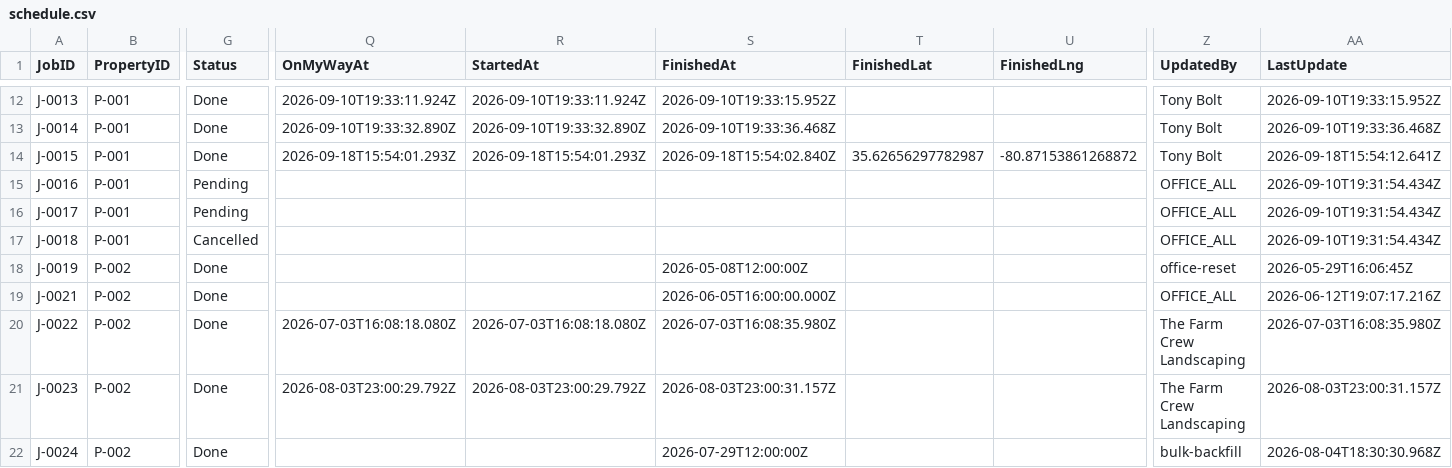
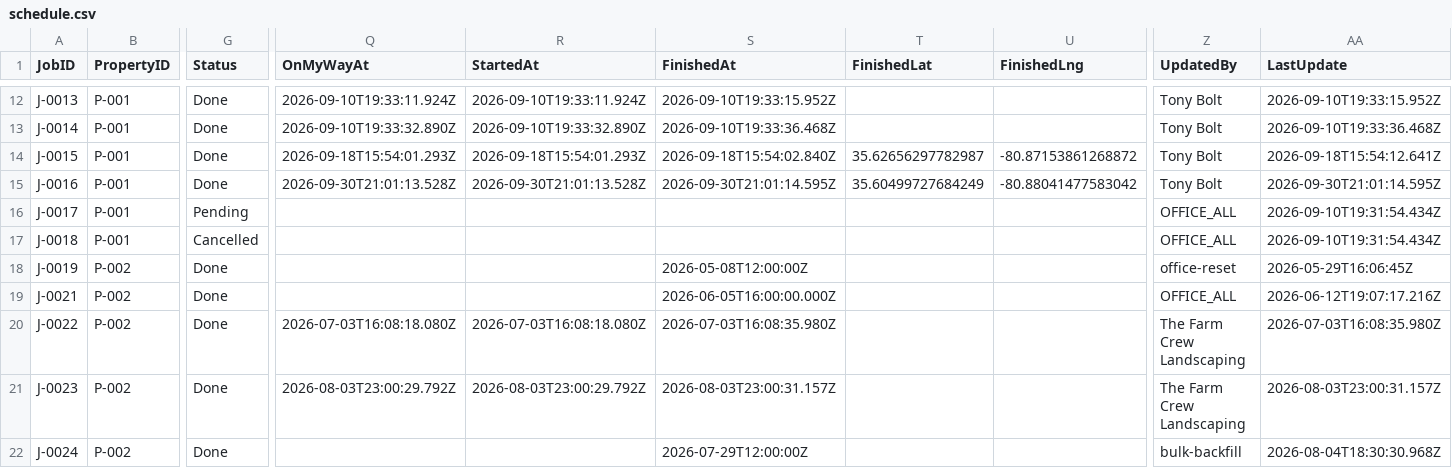
Before and after one commit to emw-oldwell/oldwell-mowing-dashboard, a CSV file: exports/schedule.csv, drawn as a sheet; only a part is shown, gaps mark what is left out; the diff names each change by its address in the sheet, - before the commit and + after, or states it on an @@ line.

```diff
--- a/exports/schedule.csv
+++ b/exports/schedule.csv
-G15 (Status): Pending
+G15 (Status): Done
-Q15 (OnMyWayAt): (empty)
+Q15 (OnMyWayAt): 2026-09-30T21:01:13.528Z
-R15 (StartedAt): (empty)
+R15 (StartedAt): 2026-09-30T21:01:13.528Z
-S15 (FinishedAt): (empty)
+S15 (FinishedAt): 2026-09-30T21:01:14.595Z
-T15 (FinishedLat): (empty)
+T15 (FinishedLat): 35.60499727684249
-U15 (FinishedLng): (empty)
+U15 (FinishedLng): -80.88041477583042
-Z15 (UpdatedBy): OFFICE_ALL
+Z15 (UpdatedBy): Tony Bolt
-AA15 (LastUpdate): 2026-09-10T19:31:54.434Z
+AA15 (LastUpdate): 2026-09-30T21:01:14.595Z
```
Also changed, not shown: exports/crews.csv, exports/properties.csv, 1 other file.
